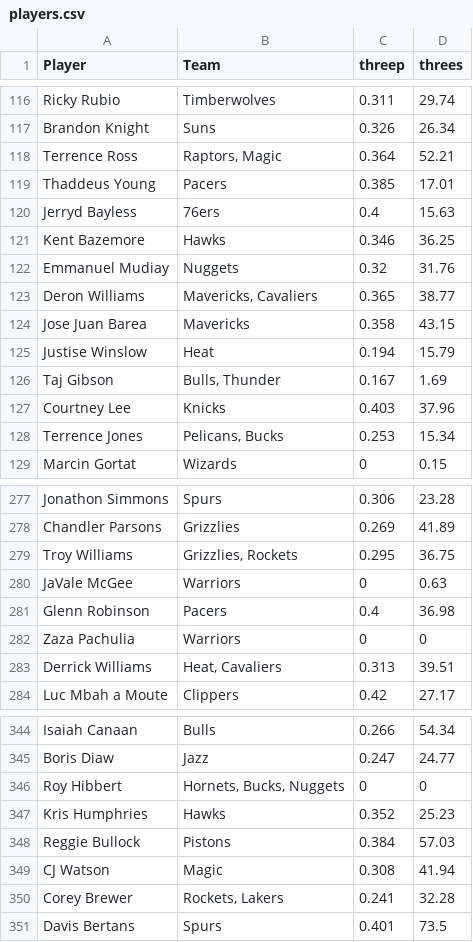
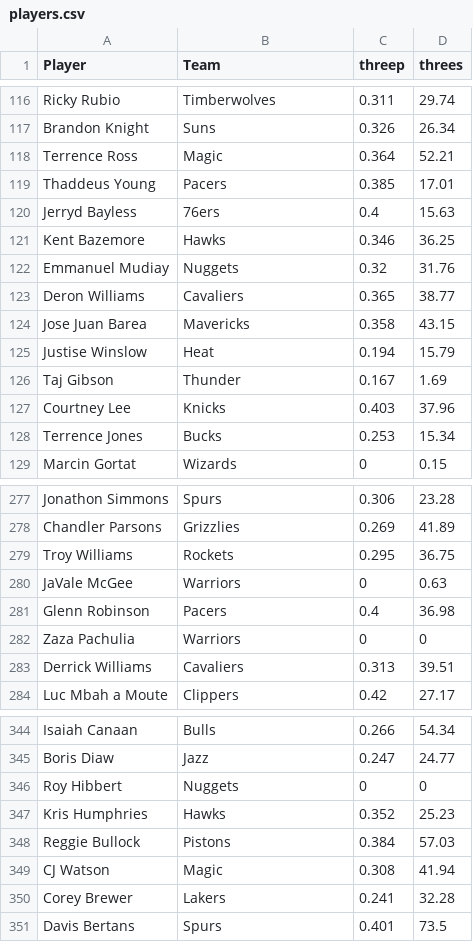
Before and after one commit to VizTechFall2017/week5-George-R, a CSV file: PS01/players.csv, drawn as a sheet; only a part is shown, gaps mark what is left out; the diff covers the shown part only.

```diff
--- a/PS01/players.csv
+++ b/PS01/players.csv
@@ -117,3 +117,3 @@ Ricky Rubio,Timberwolves,0.311,29.74
 Brandon Knight,Suns,0.326,26.34
-Terrence Ross,"Raptors, Magic",0.364,52.21
+Terrence Ross,Magic,0.364,52.21
 Thaddeus Young,Pacers,0.385,17.01
@@ -122,8 +122,8 @@ Kent Bazemore,Hawks,0.346,36.25
 Emmanuel Mudiay,Nuggets,0.32,31.76
-Deron Williams,"Mavericks, Cavaliers",0.365,38.77
+Deron Williams,Cavaliers,0.365,38.77
 Jose Juan Barea,Mavericks,0.358,43.15
 Justise Winslow,Heat,0.194,15.79
-Taj Gibson,"Bulls, Thunder",0.167,1.69
+Taj Gibson,Thunder,0.167,1.69
 Courtney Lee,Knicks,0.403,37.96
-Terrence Jones,"Pelicans, Bucks",0.253,15.34
+Terrence Jones,Bucks,0.253,15.34
 Marcin Gortat,Wizards,0,0.15
@@ -278,3 +278,3 @@ Jonathon Simmons,Spurs,0.306,23.28
 Chandler Parsons,Grizzlies,0.269,41.89
-Troy Williams,"Grizzlies, Rockets",0.295,36.75
+Troy Williams,Rockets,0.295,36.75
 JaVale McGee,Warriors,0,0.63
@@ -282,3 +282,3 @@ Glenn Robinson,Pacers,0.4,36.98
 Zaza Pachulia,Warriors,0,0
-Derrick Williams,"Heat, Cavaliers",0.313,39.51
+Derrick Williams,Cavaliers,0.313,39.51
 Luc Mbah a Moute,Clippers,0.42,27.17
@@ -345,3 +345,3 @@ Isaiah Canaan,Bulls,0.266,54.34
 Boris Diaw,Jazz,0.247,24.77
-Roy Hibbert,"Hornets, Bucks, Nuggets",0,0
+Roy Hibbert,Nuggets,0,0
 Kris Humphries,Hawks,0.352,25.23
@@ -349,3 +349,3 @@ Reggie Bullock,Pistons,0.384,57.03
 CJ Watson,Magic,0.308,41.94
-Corey Brewer,"Rockets, Lakers",0.241,32.28
+Corey Brewer,Lakers,0.241,32.28
 Davis Bertans,Spurs,0.401,73.5
```
Also changed, not shown: 46 edited cells elsewhere in this file.
